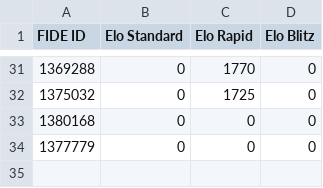
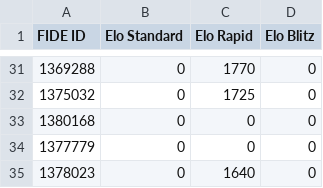
Before and after one commit to jijiduc/chess-club-sion, a CSV file: web-scrapper-fide/fide_elo.csv, drawn as a sheet; only a part is shown, gaps mark what is left out.

```diff
--- a/web-scrapper-fide/fide_elo.csv
+++ b/web-scrapper-fide/fide_elo.csv
@@ -34 +34,2 @@ FIDE ID,Elo Standard,Elo Rapid,Elo Blitz
 1377779,0,0,0
+1378023,0,1640,0
```
Also changed, not shown: web-scrapper-fide/fide_history.csv, web-scrapper-fide/fide_ids.csv, 2 other files.
